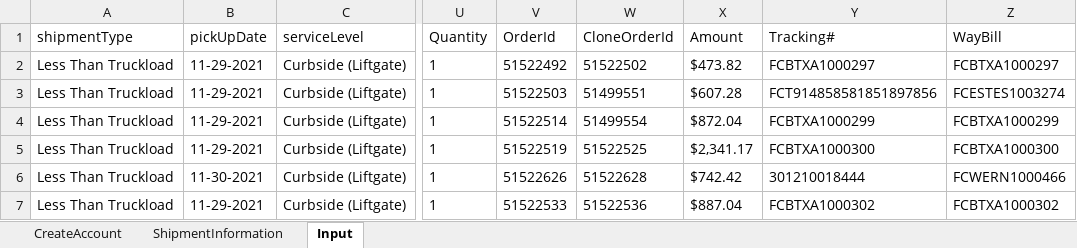
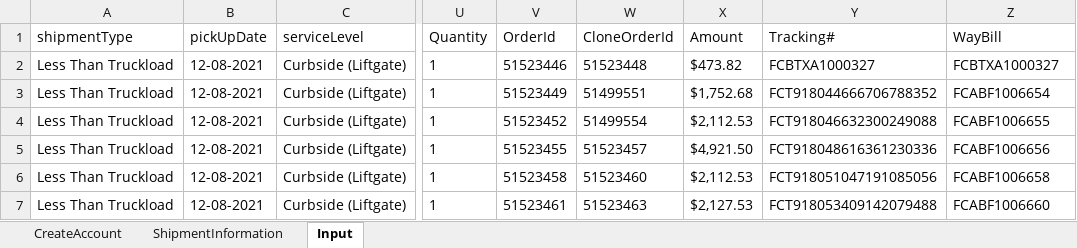
Before and after one commit to pgupta26/qualitesoft, an Excel workbook: binaries/FCfiles/QuickQuote/QuickQuoteTestData.xlsx, sheet Input, drawn as a sheet; only a part is shown, gaps mark what is left out; values as stored, in another font and other column widths than the file's, no borders; the diff covers the shown part only; the diff names each change by its address in the sheet, - before the commit and + after, or states it on an @@ line.

```diff
--- a/binaries/FCfiles/QuickQuote/QuickQuoteTestData.xlsx (sheet Input)
+++ b/binaries/FCfiles/QuickQuote/QuickQuoteTestData.xlsx (sheet Input)
-B2:B5 (pickUpDate): 11-29-2021
+B2:B5 (pickUpDate): 12-08-2021
-V2 (OrderId): 51522492
+V2 (OrderId): 51523446
-W2 (CloneOrderId): 51522502
+W2 (CloneOrderId): 51523448
-Y2 (Tracking#): FCBTXA1000297
+Y2 (Tracking#): FCBTXA1000327
-Z2 (WayBill): FCBTXA1000297
+Z2 (WayBill): FCBTXA1000327
-V3 (OrderId): 51522503
+V3 (OrderId): 51523449
-X3 (Amount): $607.28
+X3 (Amount): $1,752.68
-Y3 (Tracking#): FCT914858581851897856
+Y3 (Tracking#): FCT918044666706788352
-Z3 (WayBill): FCESTES1003274
+Z3 (WayBill): FCABF1006654
-V4 (OrderId): 51522514
+V4 (OrderId): 51523452
-X4 (Amount): $872.04
+X4 (Amount): $2,112.53
-Y4 (Tracking#): FCBTXA1000299
+Y4 (Tracking#): FCT918046632300249088
-Z4 (WayBill): FCBTXA1000299
+Z4 (WayBill): FCABF1006655
-V5 (OrderId): 51522519
+V5 (OrderId): 51523455
-W5 (CloneOrderId): 51522525
+W5 (CloneOrderId): 51523457
-X5 (Amount): $2,341.17
+X5 (Amount): $4,921.50
-Y5 (Tracking#): FCBTXA1000300
+Y5 (Tracking#): FCT918048616361230336
-Z5 (WayBill): FCBTXA1000300
+Z5 (WayBill): FCABF1006656
-B6 (pickUpDate): 11-30-2021
+B6 (pickUpDate): 12-08-2021
-V6 (OrderId): 51522626
+V6 (OrderId): 51523458
-W6 (CloneOrderId): 51522628
+W6 (CloneOrderId): 51523460
-X6 (Amount): $742.42
+X6 (Amount): $2,112.53
-Y6 (Tracking#): 301210018444
+Y6 (Tracking#): FCT918051047191085056
-Z6 (WayBill): FCWERN1000466
+Z6 (WayBill): FCABF1006658
-B7 (pickUpDate): 11-29-2021
+B7 (pickUpDate): 12-08-2021
-V7 (OrderId): 51522533
+V7 (OrderId): 51523461
-W7 (CloneOrderId): 51522536
+W7 (CloneOrderId): 51523463
-X7 (Amount): $887.04
+X7 (Amount): $2,127.53
-Y7 (Tracking#): FCBTXA1000302
+Y7 (Tracking#): FCT918053409142079488
-Z7 (WayBill): FCBTXA1000302
+Z7 (WayBill): FCABF1006660
```
Also changed, not shown: 27 edited cells elsewhere in this sheet, binaries/FCfiles/ManageProducts/ManageProducts.xlsx, binaries/FCfiles/QA_517.xlsx, 15 other files.
